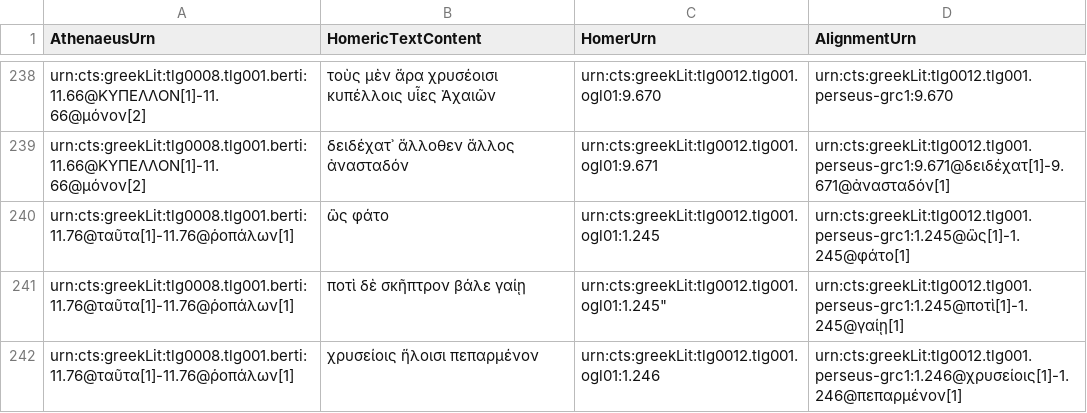
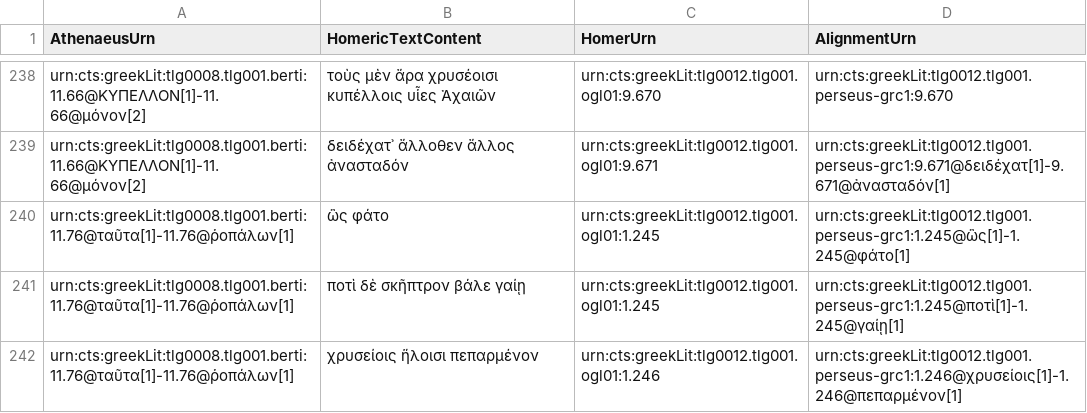
Before and after one commit to DigitalAthenaeus/homeric-reuse, a CSV file: tabular-data/htr.csv, drawn as a sheet; only a part is shown, gaps mark what is left out.

Commit message:
Update htr.csv

```diff
--- a/tabular-data/htr.csv
+++ b/tabular-data/htr.csv
@@ -240,3 +240,3 @@
 "urn:cts:greekLit:tlg0008.tlg001.berti:11.76@ταῦτα[1]-11.76@ῥοπάλων[1]","ὣς φάτο","urn:cts:greekLit:tlg0012.tlg001.ogl01:1.245","urn:cts:greekLit:tlg0012.tlg001.perseus-grc1:1.245@ὣς[1]-1.245@φάτο[1]"
-"urn:cts:greekLit:tlg0008.tlg001.berti:11.76@ταῦτα[1]-11.76@ῥοπάλων[1]","ποτὶ δὲ σκῆπτρον βάλε γαίῃ",""urn:cts:greekLit:tlg0012.tlg001.ogl01:1.245","urn:cts:greekLit:tlg0012.tlg001.perseus-grc1:1.245@ποτὶ[1]-1.245@γαίῃ[1]"
+"urn:cts:greekLit:tlg0008.tlg001.berti:11.76@ταῦτα[1]-11.76@ῥοπάλων[1]","ποτὶ δὲ σκῆπτρον βάλε γαίῃ","urn:cts:greekLit:tlg0012.tlg001.ogl01:1.245","urn:cts:greekLit:tlg0012.tlg001.perseus-grc1:1.245@ποτὶ[1]-1.245@γαίῃ[1]"
 "urn:cts:greekLit:tlg0008.tlg001.berti:11.76@ταῦτα[1]-11.76@ῥοπάλων[1]","χρυσείοις ἥλοισι πεπαρμένον","urn:cts:greekLit:tlg0012.tlg001.ogl01:1.246","urn:cts:greekLit:tlg0012.tlg001.perseus-grc1:1.246@χρυσείοις[1]-1.246@πεπαρμένον[1]"
```
